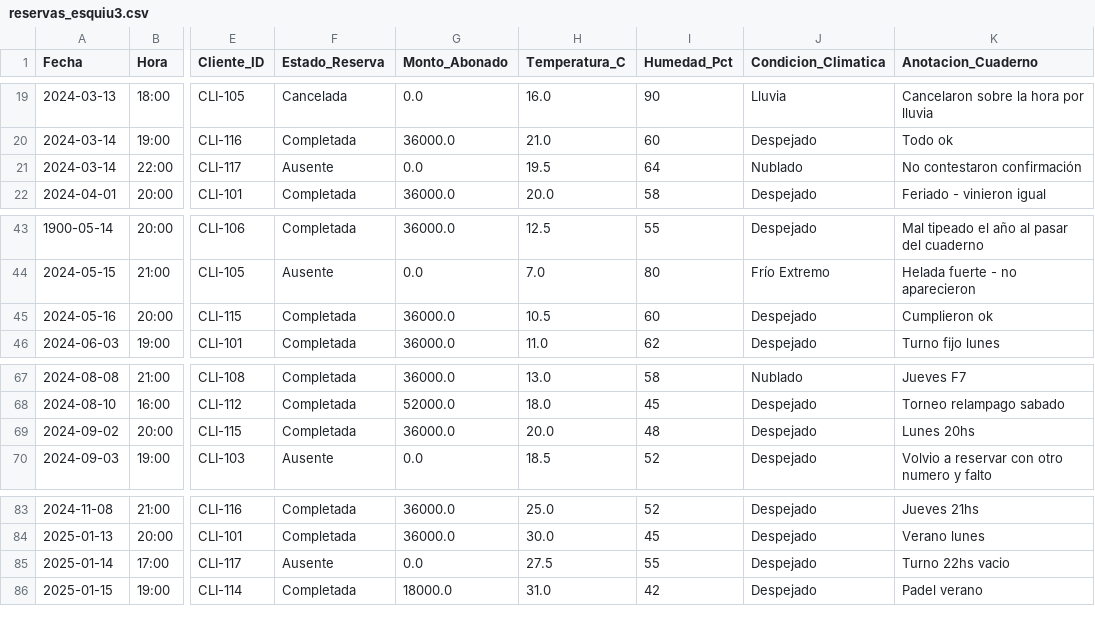
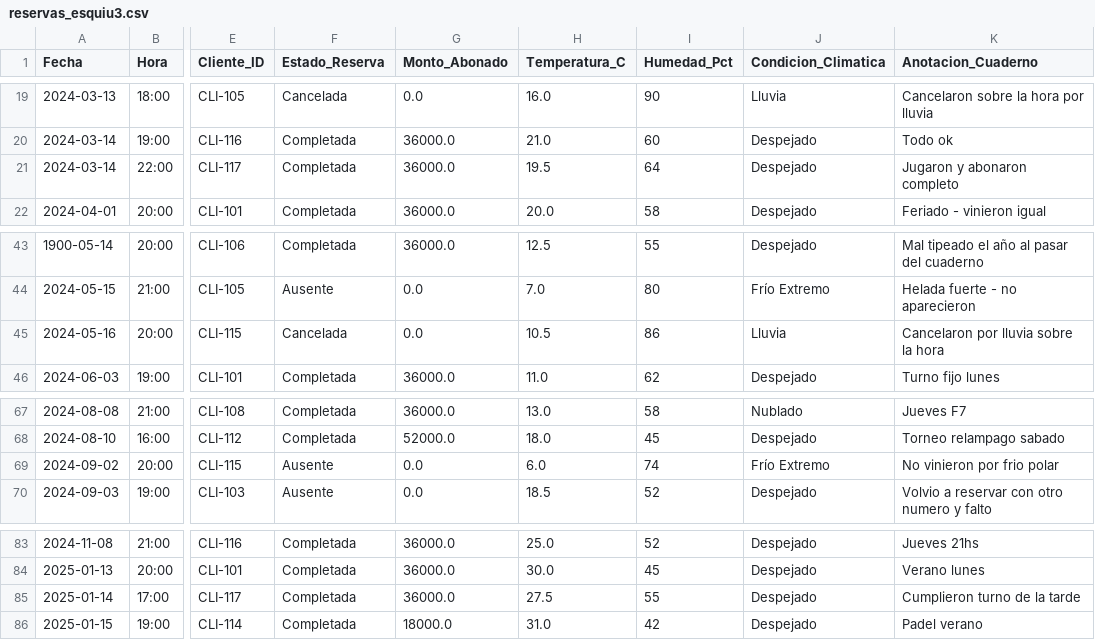
Before and after one commit to Fabricio-Cocconi/Esquiu_3, a CSV file: reservas_esquiu3.csv, drawn as a sheet; only a part is shown, gaps mark what is left out; the diff names each change by its address in the sheet, - before the commit and + after, or states it on an @@ line.

Commit message:
feat: entrega final proyecto Esquiu3 - app web FastAPI, modelo predictivo, notebook EDA y suite de pruebas QA Pytest

```diff
--- a/reservas_esquiu3.csv
+++ b/reservas_esquiu3.csv
-F21 (Estado_Reserva): Ausente
+F21 (Estado_Reserva): Completada
-G21 (Monto_Abonado): 0.0
+G21 (Monto_Abonado): 36000.0
-J21 (Condicion_Climatica): Nublado
+J21 (Condicion_Climatica): Despejado
-K21 (Anotacion_Cuaderno): No contestaron confirmación
+K21 (Anotacion_Cuaderno): Jugaron y abonaron completo
-F45 (Estado_Reserva): Completada
+F45 (Estado_Reserva): Cancelada
-G45 (Monto_Abonado): 36000.0
+G45 (Monto_Abonado): 0.0
-I45 (Humedad_Pct): 60
+I45 (Humedad_Pct): 86
-J45 (Condicion_Climatica): Despejado
+J45 (Condicion_Climatica): Lluvia
-K45 (Anotacion_Cuaderno): Cumplieron ok
+K45 (Anotacion_Cuaderno): Cancelaron por lluvia sobre la hora
-F69 (Estado_Reserva): Completada
+F69 (Estado_Reserva): Ausente
-G69 (Monto_Abonado): 36000.0
+G69 (Monto_Abonado): 0.0
-H69 (Temperatura_C): 20.0
+H69 (Temperatura_C): 6.0
-I69 (Humedad_Pct): 48
+I69 (Humedad_Pct): 74
-J69 (Condicion_Climatica): Despejado
+J69 (Condicion_Climatica): Frío Extremo
-K69 (Anotacion_Cuaderno): Lunes 20hs
+K69 (Anotacion_Cuaderno): No vinieron por frio polar
-F85 (Estado_Reserva): Ausente
+F85 (Estado_Reserva): Completada
-G85 (Monto_Abonado): 0.0
+G85 (Monto_Abonado): 36000.0
-K85 (Anotacion_Cuaderno): Turno 22hs vacio
+K85 (Anotacion_Cuaderno): Cumplieron turno de la tarde
```
Also changed, not shown: 19 other files.
